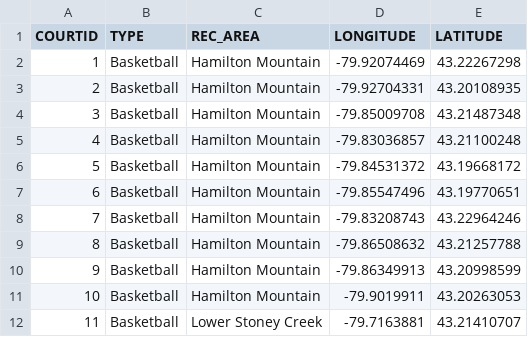
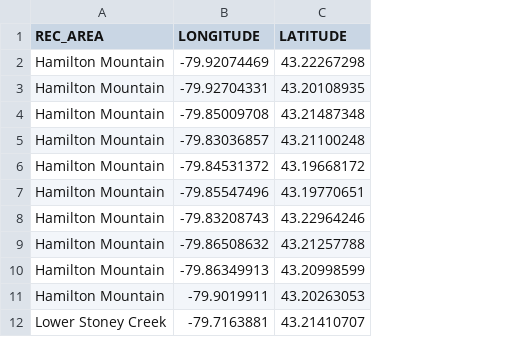
Before and after one commit to BeauCranston/hoopseek-web, a CSV file: basketball-courts.csv, drawn as a sheet; only a part is shown; the diff names each change by its address in the sheet, - before the commit and + after, or states it on an @@ line.

Commit message:
inserted data into db

```diff
--- a/basketball-courts.csv
+++ b/basketball-courts.csv
-column A (COURTID), rows 2-12: 1 | 2 | 3 | 4 | 5 | 6 | 7 | 8 | 9 | 10 | 11
-column B (TYPE), rows 2-12: all Basketball
```
Also changed, not shown: 8 other files.
